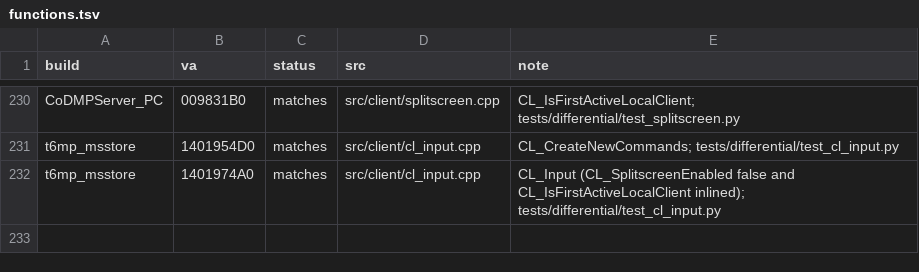
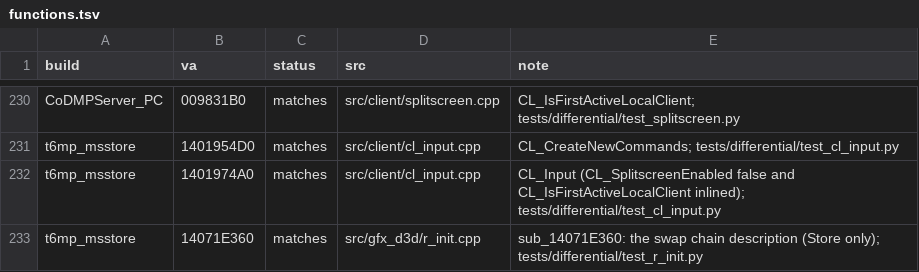
Before and after one commit to lizardpeter/black-ops-2-decomp, a TSV file: records/functions.tsv, drawn as a sheet; only a part is shown, gaps mark what is left out; the diff names each change by its address in the sheet, - before the commit and + after, or states it on an @@ line.

```diff
--- a/records/functions.tsv
+++ b/records/functions.tsv
+row 233: t6mp_msstore | 14071E360 | matches | src/gfx_d3d/r_init.cpp | sub_14071E360: the swap chain description (Store only); tests/differential/test_r_init.py
```
Also changed, not shown: records/names.tsv, 5 other files.
